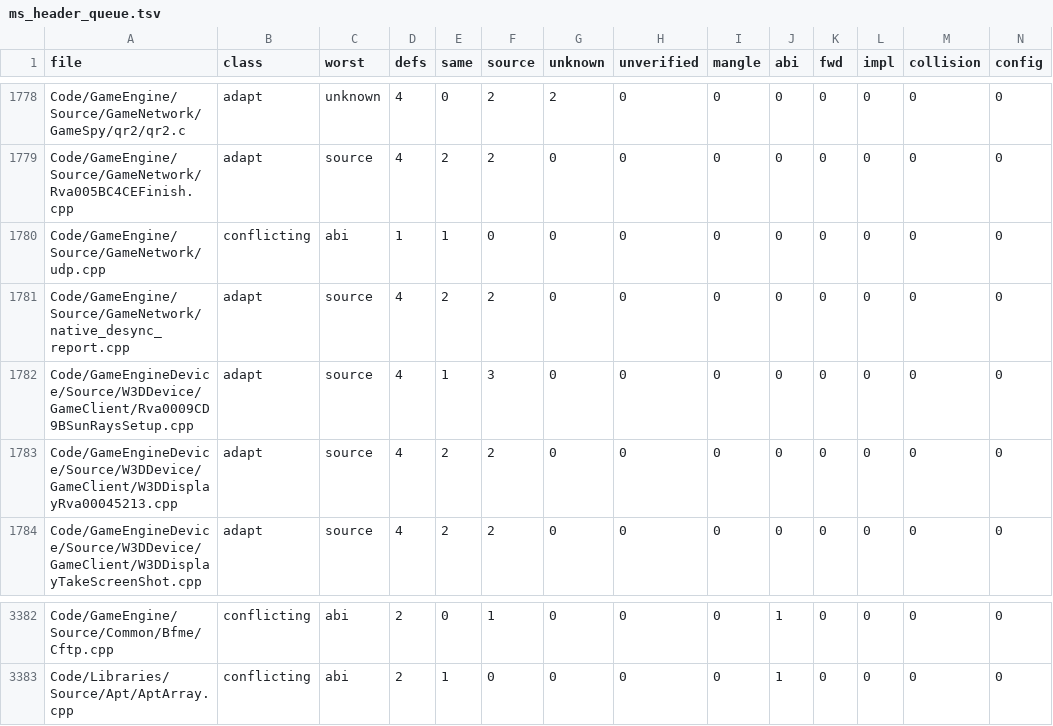
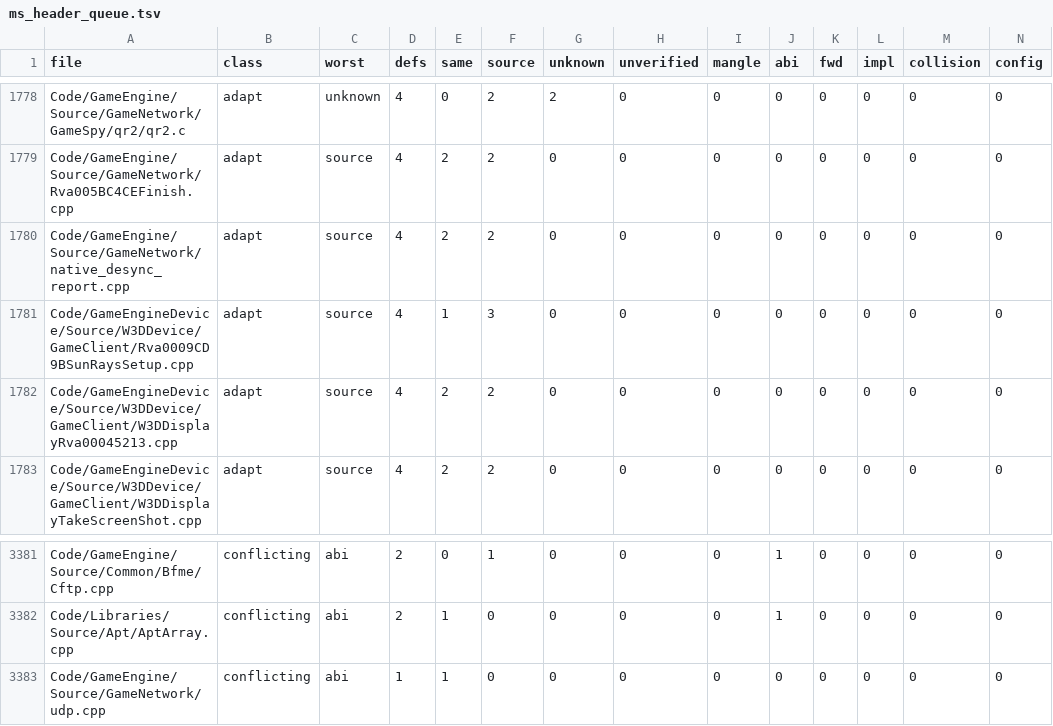
Before and after one commit to Alitryel/Open-BFME-2, a TSV file: reverse/ms_header_queue.tsv, drawn as a sheet; only a part is shown, gaps mark what is left out; removed rows and columns are numbered as before the commit, all else as after; rows hold the shown columns only; the diff names each change by its address in the sheet, - before the commit and + after, or states it on an @@ line.

```diff
--- a/reverse/ms_header_queue.tsv
+++ b/reverse/ms_header_queue.tsv
-row 1780: Code/GameEngine/Source/GameNetwork/udp.cpp | conflicting | abi | 1 | 1 | 0 | 0 | 0 | 0 | 0 | 0 | 0 | 0 | 0
+row 3383: Code/GameEngine/Source/GameNetwork/udp.cpp | conflicting | abi | 1 | 1 | 0 | 0 | 0 | 0 | 0 | 0 | 0 | 0 | 0
```
Also changed, not shown: 4 other files.
